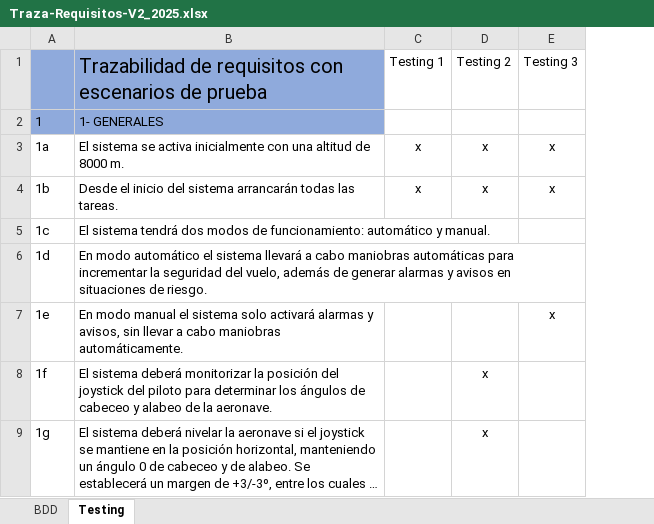
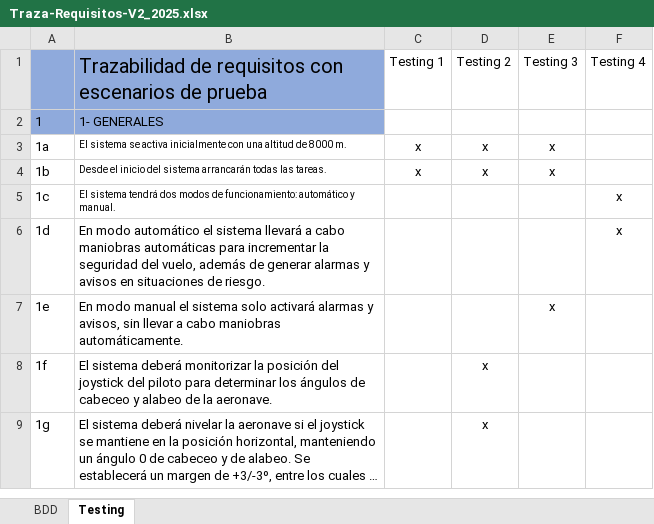
Before and after one commit to Dara3n/FlightSimulatorSystem, an Excel workbook: 7-Trazabilidad/Traza-Requisitos-V2_2025.xlsx, sheet Testing, drawn as a sheet; only a part is shown; long unchanged cells end in …; values as stored, in another font and other column widths than the file's, no borders; the diff names each change by its address in the sheet, - before the commit and + after, or states it on an @@ line.

Commit message:
modificada trazabilidad con test4

```diff
--- a/7-Trazabilidad/Traza-Requisitos-V2_2025.xlsx (sheet Testing)
+++ b/7-Trazabilidad/Traza-Requisitos-V2_2025.xlsx (sheet Testing)
+column F, rows 1-6: Testing 4 |  |  |  | x | x
@@ B3:B5 text size: smaller @@
```
Also changed, not shown: sheet BDD.
